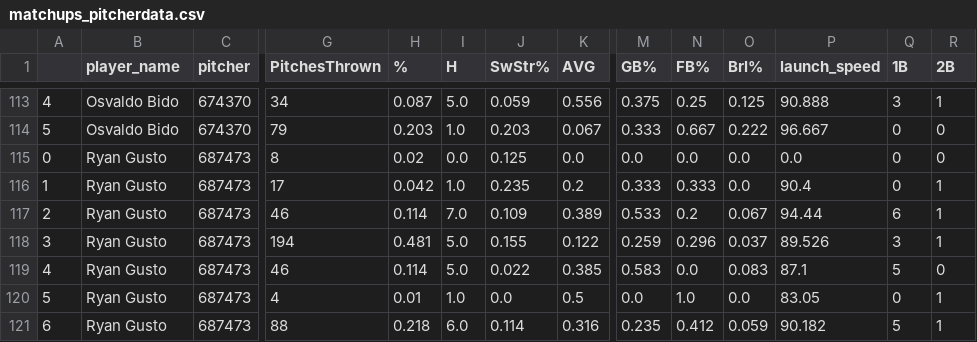
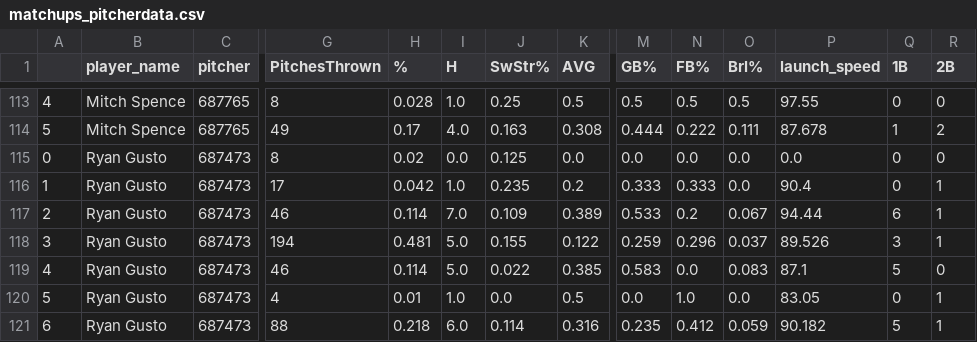
Before and after one commit to JonPGH/dailyMatchups, a CSV file: Data/matchups_pitcherdata.csv, drawn as a sheet; only a part is shown, gaps mark what is left out; the diff covers the shown part only; the diff names each change by its address in the sheet, - before the commit and + after, or states it on an @@ line.

```diff
--- a/Data/matchups_pitcherdata.csv
+++ b/Data/matchups_pitcherdata.csv
-B113:B114 (player_name): Osvaldo Bido
+B113:B114 (player_name): Mitch Spence
-C113:C114 (pitcher): 674370
+C113:C114 (pitcher): 687765
-G113 (PitchesThrown): 34
+G113 (PitchesThrown): 8
-H113 (%): 0.087
+H113 (%): 0.028
-I113 (H): 5.0
+I113 (H): 1.0
-J113 (SwStr%): 0.059
+J113 (SwStr%): 0.25
-K113 (AVG): 0.556
+K113 (AVG): 0.5
-M113 (GB%): 0.375
+M113 (GB%): 0.5
-N113 (FB%): 0.25
+N113 (FB%): 0.5
-O113 (Brl%): 0.125
+O113 (Brl%): 0.5
-P113 (launch_speed): 90.888
+P113 (launch_speed): 97.55
-Q113 (1B): 3
+Q113 (1B): 0
-R113 (2B): 1
+R113 (2B): 0
-G114 (PitchesThrown): 79
+G114 (PitchesThrown): 49
-H114 (%): 0.203
+H114 (%): 0.17
-I114 (H): 1.0
+I114 (H): 4.0
-J114 (SwStr%): 0.203
+J114 (SwStr%): 0.163
-K114 (AVG): 0.067
+K114 (AVG): 0.308
-M114 (GB%): 0.333
+M114 (GB%): 0.444
-N114 (FB%): 0.667
+N114 (FB%): 0.222
-O114 (Brl%): 0.222
+O114 (Brl%): 0.111
-P114 (launch_speed): 96.667
+P114 (launch_speed): 87.678
-Q114 (1B): 0
+Q114 (1B): 1
-R114 (2B): 0
+R114 (2B): 2
```
Also changed, not shown: 119 edited cells elsewhere in this file, Data/matchups_hitterdata.csv.
